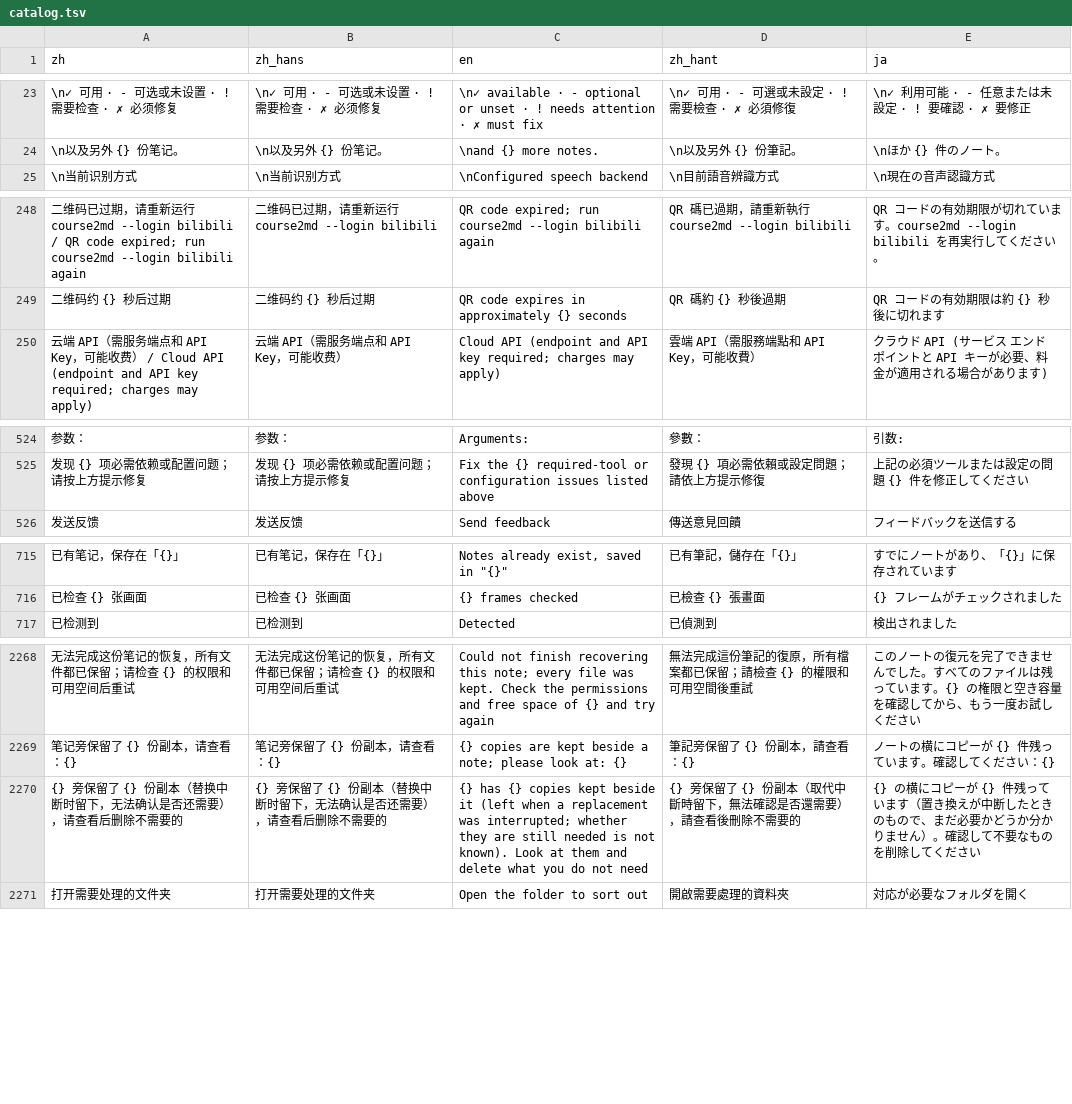
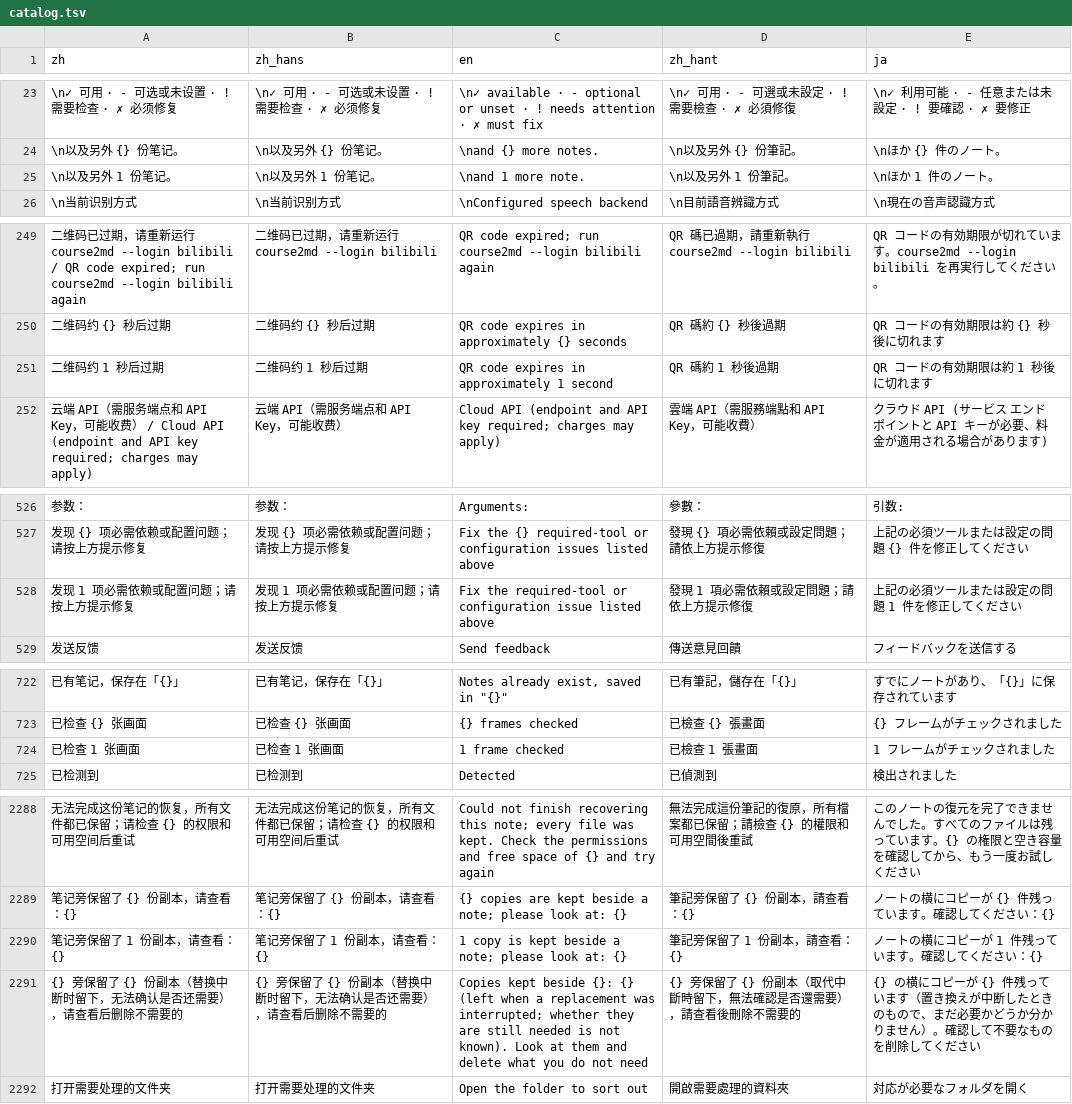
Before and after one commit to mizorewww/course2md, a TSV file: i18n/catalog.tsv, drawn as a sheet; only a part is shown, gaps mark what is left out; addresses are those after the commit; the diff covers the shown part only; the diff names each change by its address in the sheet, - before the commit and + after, or states it on an @@ line.

```diff
--- a/i18n/catalog.tsv
+++ b/i18n/catalog.tsv
+row 25: \n以及另外 1 份笔记。 | \n以及另外 1 份笔记。 | \nand 1 more note. | \n以及另外 1 份筆記。 | \nほか 1 件のノート。
+row 251: 二维码约 1 秒后过期 | 二维码约 1 秒后过期 | QR code expires in approximately 1 second | QR 碼約 1 秒後過期 | QR コードの有効期限は約 1 秒後に切れます
+row 528: 发现 1 项必需依赖或配置问题；请按上方提示修复 | 发现 1 项必需依赖或配置问题；请按上方提示修复 | Fix the required-tool or configuration issue listed above | 發現 1 項必需依賴或設定問題；請依上方提示修復 | 上記の必須ツールまたは設定の問題 1 件を修正してください
+row 724: 已检查 1 张画面 | 已检查 1 张画面 | 1 frame checked | 已檢查 1 張畫面 | 1 フレームがチェックされました
+row 2290: 笔记旁保留了 1 份副本，请查看：{} | 笔记旁保留了 1 份副本，请查看：{} | 1 copy is kept beside a note; please look at: {} | 筆記旁保留了 1 份副本，請查看：{} | ノートの横にコピーが 1 件残っています。確認してください：{}
-C2291 (en): {} has {} copies kept beside it (left when…
+C2291 (en): Copies kept beside {}: {} (left when…
```
Also changed, not shown: 16 added rows and 3 edited cells elsewhere in this file, 14 other files.
